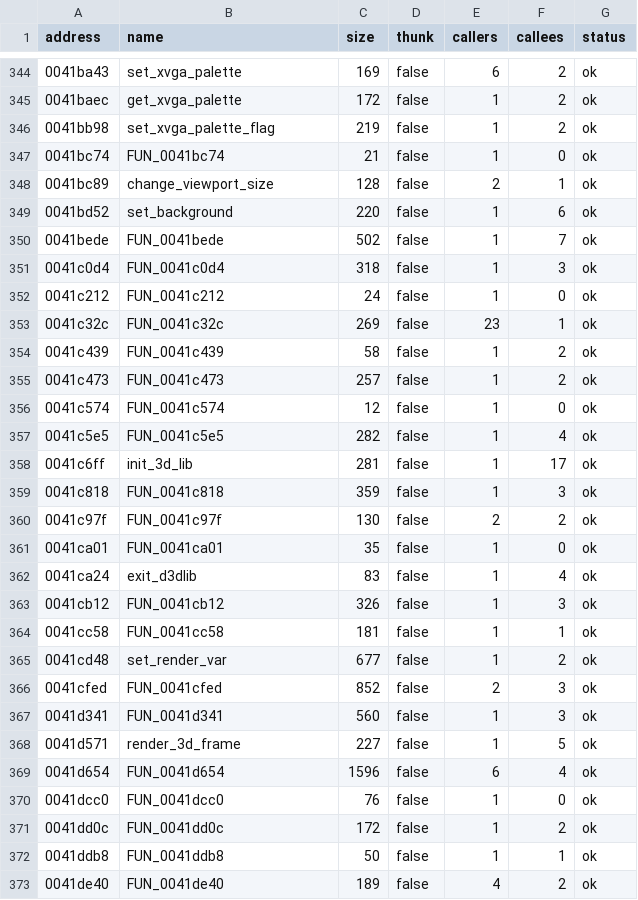
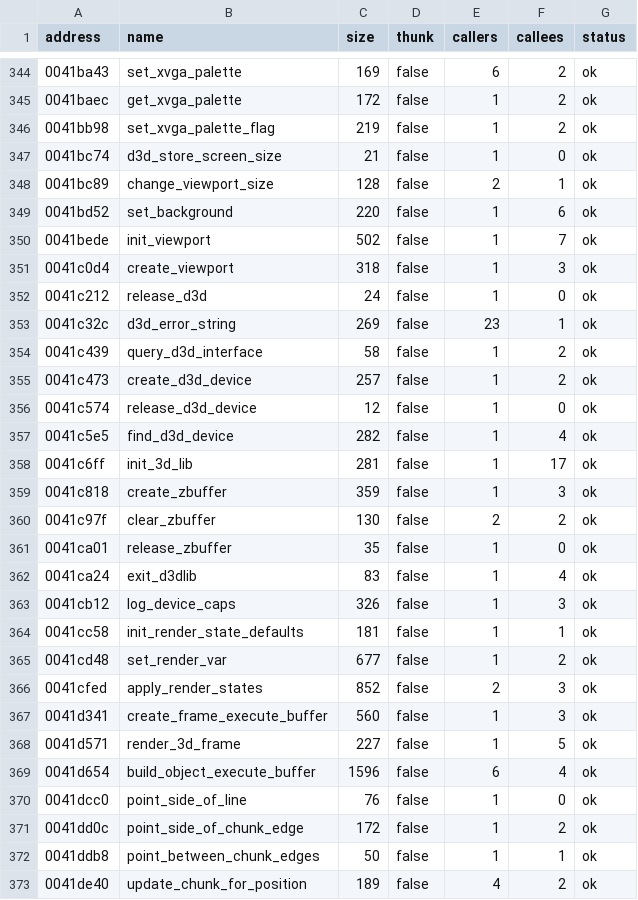
Before and after one commit to xvilo/a2-racer-davilex-decomp, a TSV file: decompiled/A2SPEL.DAT/functions.tsv, drawn as a sheet; only a part is shown, gaps mark what is left out; the diff covers the shown part only.

```diff
--- a/decompiled/A2SPEL.DAT/functions.tsv
+++ b/decompiled/A2SPEL.DAT/functions.tsv
@@ -346,28 +346,28 @@ address	name	size	thunk	callers	callees	status
 0041bb98	set_xvga_palette_flag	219	false	1	2	ok
-0041bc74	FUN_0041bc74	21	false	1	0	ok
+0041bc74	d3d_store_screen_size	21	false	1	0	ok
 0041bc89	change_viewport_size	128	false	2	1	ok
 0041bd52	set_background	220	false	1	6	ok
-0041bede	FUN_0041bede	502	false	1	7	ok
-0041c0d4	FUN_0041c0d4	318	false	1	3	ok
-0041c212	FUN_0041c212	24	false	1	0	ok
-0041c32c	FUN_0041c32c	269	false	23	1	ok
-0041c439	FUN_0041c439	58	false	1	2	ok
-0041c473	FUN_0041c473	257	false	1	2	ok
-0041c574	FUN_0041c574	12	false	1	0	ok
-0041c5e5	FUN_0041c5e5	282	false	1	4	ok
+0041bede	init_viewport	502	false	1	7	ok
+0041c0d4	create_viewport	318	false	1	3	ok
+0041c212	release_d3d	24	false	1	0	ok
+0041c32c	d3d_error_string	269	false	23	1	ok
+0041c439	query_d3d_interface	58	false	1	2	ok
+0041c473	create_d3d_device	257	false	1	2	ok
+0041c574	release_d3d_device	12	false	1	0	ok
+0041c5e5	find_d3d_device	282	false	1	4	ok
 0041c6ff	init_3d_lib	281	false	1	17	ok
-0041c818	FUN_0041c818	359	false	1	3	ok
-0041c97f	FUN_0041c97f	130	false	2	2	ok
-0041ca01	FUN_0041ca01	35	false	1	0	ok
+0041c818	create_zbuffer	359	false	1	3	ok
+0041c97f	clear_zbuffer	130	false	2	2	ok
+0041ca01	release_zbuffer	35	false	1	0	ok
 0041ca24	exit_d3dlib	83	false	1	4	ok
-0041cb12	FUN_0041cb12	326	false	1	3	ok
-0041cc58	FUN_0041cc58	181	false	1	1	ok
+0041cb12	log_device_caps	326	false	1	3	ok
+0041cc58	init_render_state_defaults	181	false	1	1	ok
 0041cd48	set_render_var	677	false	1	2	ok
-0041cfed	FUN_0041cfed	852	false	2	3	ok
-0041d341	FUN_0041d341	560	false	1	3	ok
+0041cfed	apply_render_states	852	false	2	3	ok
+0041d341	create_frame_execute_buffer	560	false	1	3	ok
 0041d571	render_3d_frame	227	false	1	5	ok
-0041d654	FUN_0041d654	1596	false	6	4	ok
-0041dcc0	FUN_0041dcc0	76	false	1	0	ok
-0041dd0c	FUN_0041dd0c	172	false	1	2	ok
-0041ddb8	FUN_0041ddb8	50	false	1	1	ok
-0041de40	FUN_0041de40	189	false	4	2	ok
+0041d654	build_object_execute_buffer	1596	false	6	4	ok
+0041dcc0	point_side_of_line	76	false	1	0	ok
+0041dd0c	point_side_of_chunk_edge	172	false	1	2	ok
+0041ddb8	point_between_chunk_edges	50	false	1	1	ok
+0041de40	update_chunk_for_position	189	false	4	2	ok
```
Also changed, not shown: 134 edited cells elsewhere in this file, decompiled/A2SPEL.DAT/strings.tsv, 2 other files.
